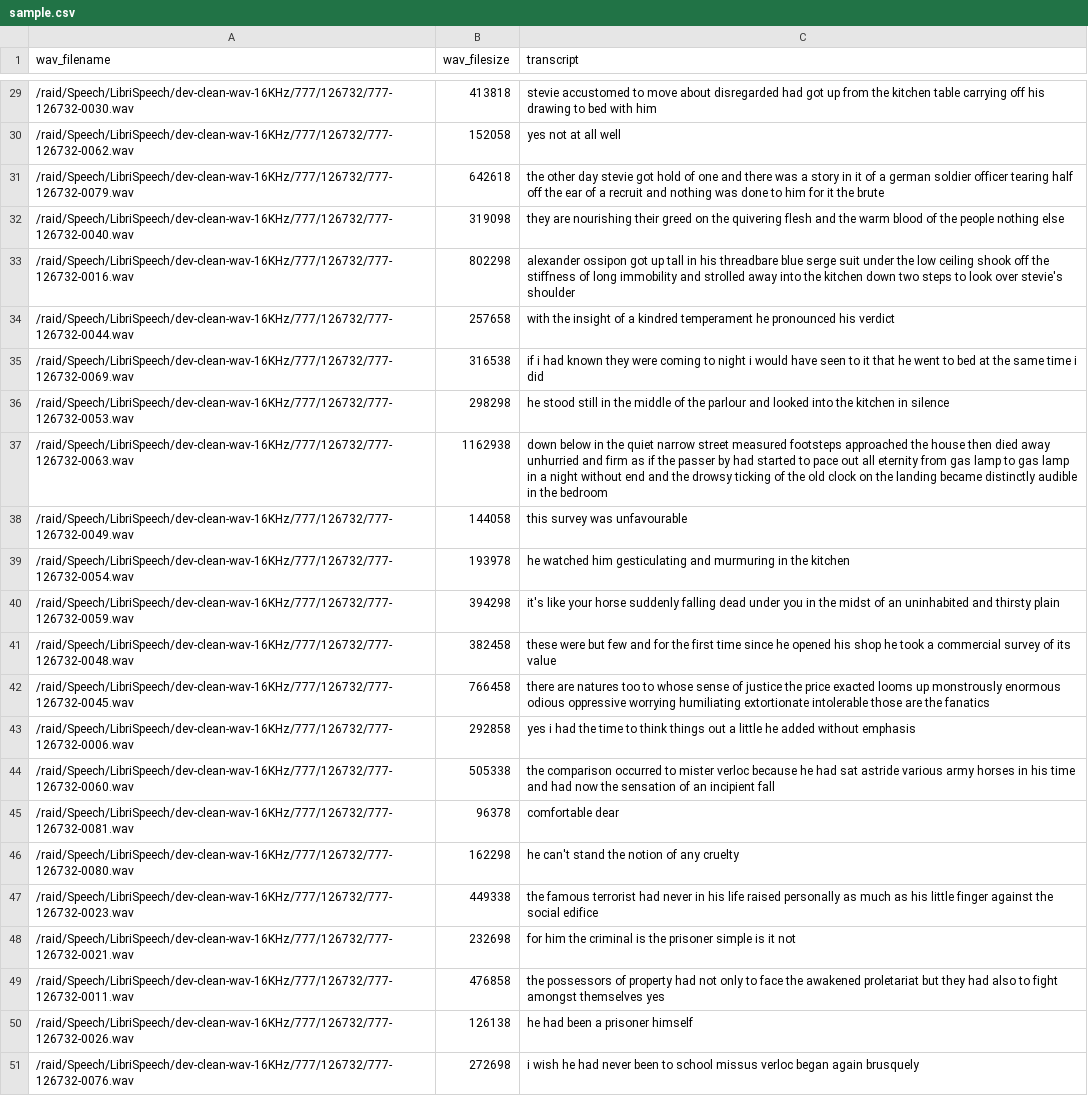
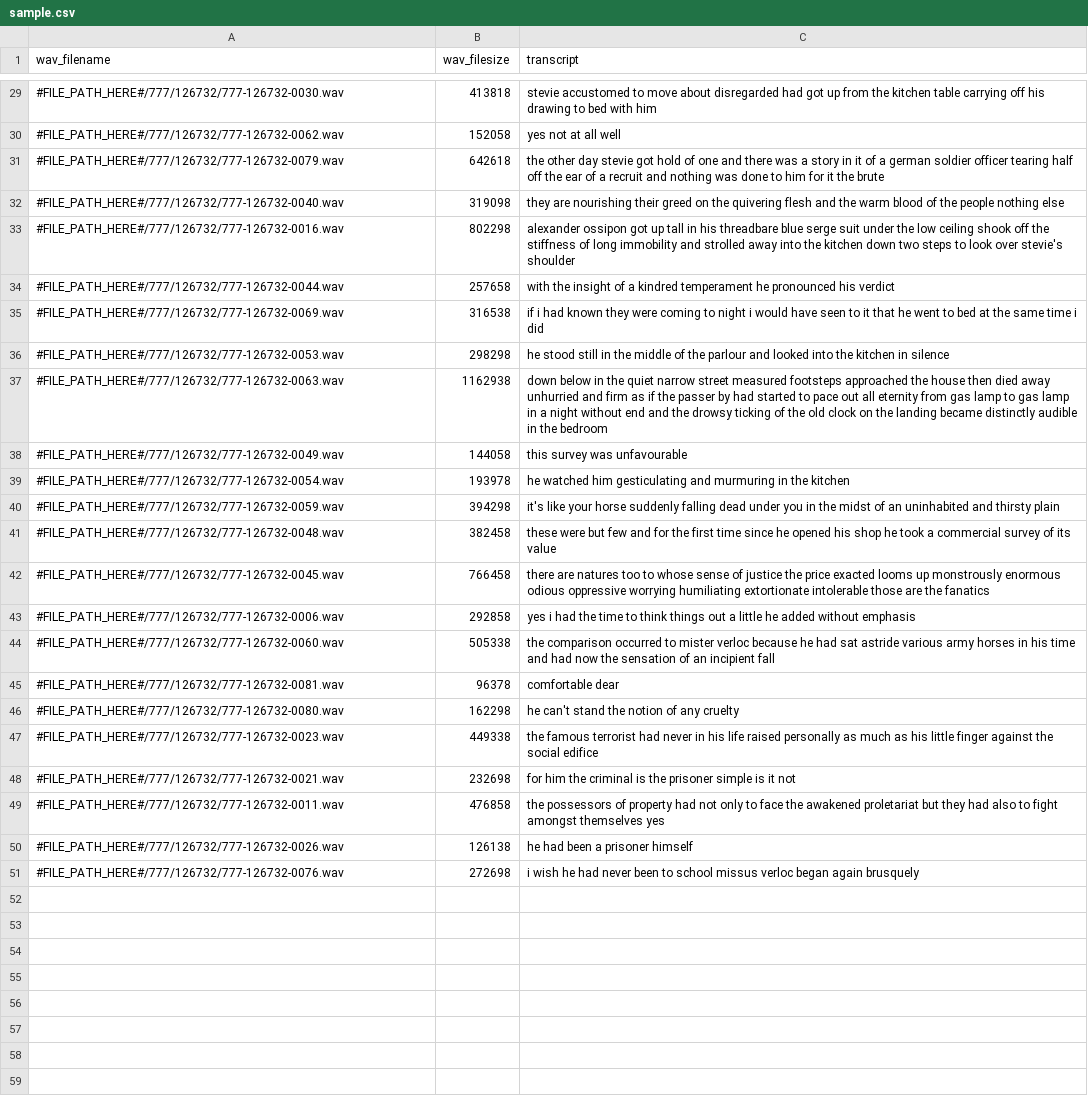
Before and after one commit to NVIDIA/OpenSeq2Seq, a CSV file: calibration/sample.csv, drawn as a sheet; only a part is shown, gaps mark what is left out; the diff covers the shown part only; the diff names each change by its address in the sheet, - before the commit and + after, or states it on an @@ line.

```diff
--- a/calibration/sample.csv
+++ b/calibration/sample.csv
-A29 (wav_filename): /raid/Speech/LibriSpeech/dev-clean-wav-16KHz/777/126732/777-126732-0030.wav
+A29 (wav_filename): #FILE_PATH_HERE#/777/126732/777-126732-0030.wav
-A30 (wav_filename): /raid/Speech/LibriSpeech/dev-clean-wav-16KHz/777/126732/777-126732-0062.wav
+A30 (wav_filename): #FILE_PATH_HERE#/777/126732/777-126732-0062.wav
-A31 (wav_filename): /raid/Speech/LibriSpeech/dev-clean-wav-16KHz/777/126732/777-126732-0079.wav
+A31 (wav_filename): #FILE_PATH_HERE#/777/126732/777-126732-0079.wav
-A32 (wav_filename): /raid/Speech/LibriSpeech/dev-clean-wav-16KHz/777/126732/777-126732-0040.wav
+A32 (wav_filename): #FILE_PATH_HERE#/777/126732/777-126732-0040.wav
-A33 (wav_filename): /raid/Speech/LibriSpeech/dev-clean-wav-16KHz/777/126732/777-126732-0016.wav
+A33 (wav_filename): #FILE_PATH_HERE#/777/126732/777-126732-0016.wav
-A34 (wav_filename): /raid/Speech/LibriSpeech/dev-clean-wav-16KHz/777/126732/777-126732-0044.wav
+A34 (wav_filename): #FILE_PATH_HERE#/777/126732/777-126732-0044.wav
-A35 (wav_filename): /raid/Speech/LibriSpeech/dev-clean-wav-16KHz/777/126732/777-126732-0069.wav
+A35 (wav_filename): #FILE_PATH_HERE#/777/126732/777-126732-0069.wav
-A36 (wav_filename): /raid/Speech/LibriSpeech/dev-clean-wav-16KHz/777/126732/777-126732-0053.wav
+A36 (wav_filename): #FILE_PATH_HERE#/777/126732/777-126732-0053.wav
-A37 (wav_filename): /raid/Speech/LibriSpeech/dev-clean-wav-16KHz/777/126732/777-126732-0063.wav
+A37 (wav_filename): #FILE_PATH_HERE#/777/126732/777-126732-0063.wav
-A38 (wav_filename): /raid/Speech/LibriSpeech/dev-clean-wav-16KHz/777/126732/777-126732-0049.wav
+A38 (wav_filename): #FILE_PATH_HERE#/777/126732/777-126732-0049.wav
-A39 (wav_filename): /raid/Speech/LibriSpeech/dev-clean-wav-16KHz/777/126732/777-126732-0054.wav
+A39 (wav_filename): #FILE_PATH_HERE#/777/126732/777-126732-0054.wav
-A40 (wav_filename): /raid/Speech/LibriSpeech/dev-clean-wav-16KHz/777/126732/777-126732-0059.wav
+A40 (wav_filename): #FILE_PATH_HERE#/777/126732/777-126732-0059.wav
-A41 (wav_filename): /raid/Speech/LibriSpeech/dev-clean-wav-16KHz/777/126732/777-126732-0048.wav
+A41 (wav_filename): #FILE_PATH_HERE#/777/126732/777-126732-0048.wav
-A42 (wav_filename): /raid/Speech/LibriSpeech/dev-clean-wav-16KHz/777/126732/777-126732-0045.wav
+A42 (wav_filename): #FILE_PATH_HERE#/777/126732/777-126732-0045.wav
-A43 (wav_filename): /raid/Speech/LibriSpeech/dev-clean-wav-16KHz/777/126732/777-126732-0006.wav
+A43 (wav_filename): #FILE_PATH_HERE#/777/126732/777-126732-0006.wav
-A44 (wav_filename): /raid/Speech/LibriSpeech/dev-clean-wav-16KHz/777/126732/777-126732-0060.wav
+A44 (wav_filename): #FILE_PATH_HERE#/777/126732/777-126732-0060.wav
-A45 (wav_filename): /raid/Speech/LibriSpeech/dev-clean-wav-16KHz/777/126732/777-126732-0081.wav
+A45 (wav_filename): #FILE_PATH_HERE#/777/126732/777-126732-0081.wav
-A46 (wav_filename): /raid/Speech/LibriSpeech/dev-clean-wav-16KHz/777/126732/777-126732-0080.wav
+A46 (wav_filename): #FILE_PATH_HERE#/777/126732/777-126732-0080.wav
-A47 (wav_filename): /raid/Speech/LibriSpeech/dev-clean-wav-16KHz/777/126732/777-126732-0023.wav
+A47 (wav_filename): #FILE_PATH_HERE#/777/126732/777-126732-0023.wav
-A48 (wav_filename): /raid/Speech/LibriSpeech/dev-clean-wav-16KHz/777/126732/777-126732-0021.wav
+A48 (wav_filename): #FILE_PATH_HERE#/777/126732/777-126732-0021.wav
-A49 (wav_filename): /raid/Speech/LibriSpeech/dev-clean-wav-16KHz/777/126732/777-126732-0011.wav
+A49 (wav_filename): #FILE_PATH_HERE#/777/126732/777-126732-0011.wav
-A50 (wav_filename): /raid/Speech/LibriSpeech/dev-clean-wav-16KHz/777/126732/777-126732-0026.wav
+A50 (wav_filename): #FILE_PATH_HERE#/777/126732/777-126732-0026.wav
-A51 (wav_filename): /raid/Speech/LibriSpeech/dev-clean-wav-16KHz/777/126732/777-126732-0076.wav
+A51 (wav_filename): #FILE_PATH_HERE#/777/126732/777-126732-0076.wav
```
Also changed, not shown: 27 edited cells elsewhere in this file, 5 other files.
